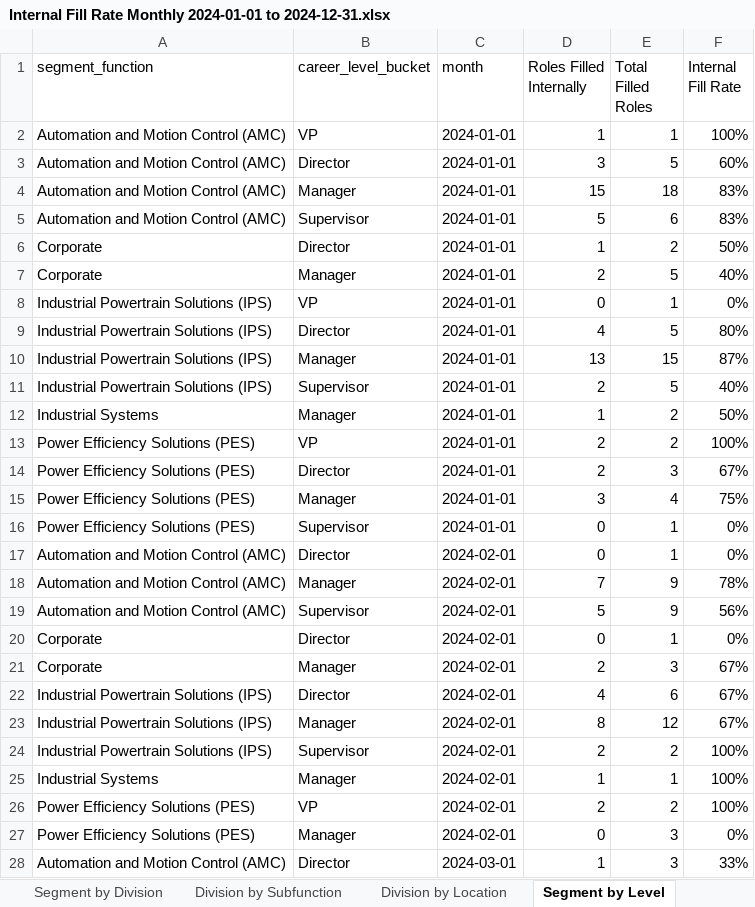
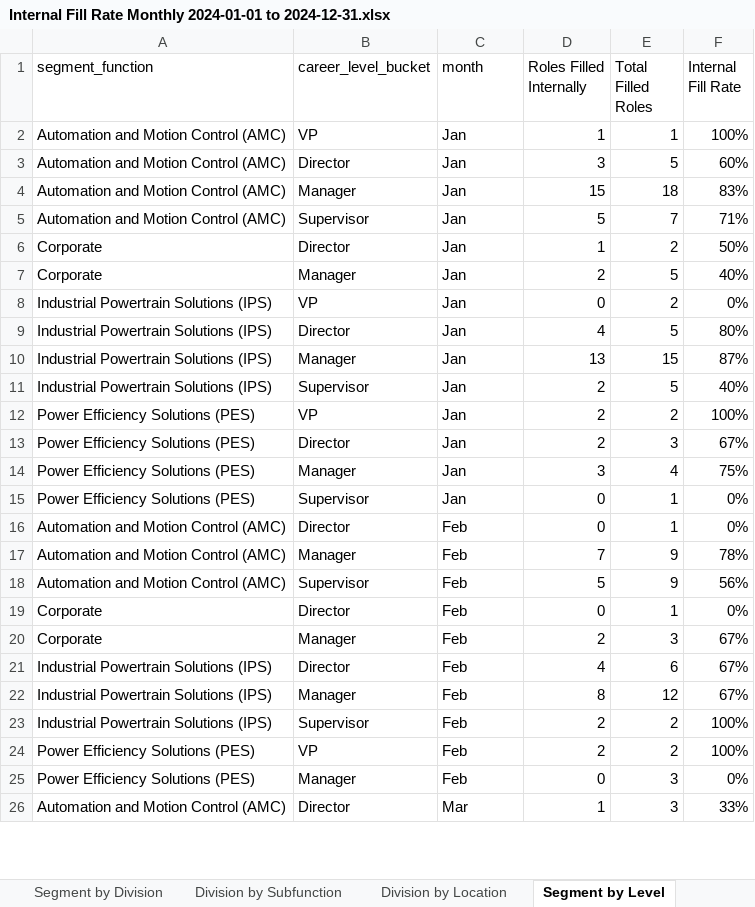
Before and after one commit to jeagleso/2025_Core-Value-Drivers_Reporting, an Excel workbook: outputs/Internal Fill Rate Monthly 2024-01-01 to 2024-12-31.xlsx, sheet Segment by Level, drawn as a sheet; only a part is shown; values as stored, in another font and other column widths than the file's, no borders; table styles not drawn; removed rows and columns are numbered as before the commit, all else as after; the diff covers the shown part only; the diff names each change by its address in the sheet, - before the commit and + after, or states it on an @@ line.

```diff
--- a/outputs/Internal Fill Rate Monthly 2024-01-01 to 2024-12-31.xlsx (sheet Segment by Level)
+++ b/outputs/Internal Fill Rate Monthly 2024-01-01 to 2024-12-31.xlsx (sheet Segment by Level)
-C2:C11 (month): 2024-01-01
+C2:C11 (month): Jan
-E5 (Total Filled Roles): 6
+E5 (Total Filled Roles): 7
-F5 (Internal Fill Rate): 83%
+F5 (Internal Fill Rate): 71%
-E8 (Total Filled Roles): 1
+E8 (Total Filled Roles): 2
-row 12: Industrial Systems | Manager | 2024-01-01 | 1 | 2 | 50%
-C12:C15 (month): 2024-01-01
+C12:C15 (month): Jan
-C16:C23 (month): 2024-02-01
+C16:C23 (month): Feb
-row 25: Industrial Systems | Manager | 2024-02-01 | 1 | 1 | 100%
-C24:C25 (month): 2024-02-01
+C24:C25 (month): Feb
-C26 (month): 2024-03-01
+C26 (month): Mar
```
Also changed, not shown: other rows of this sheet, sheet Division by Location, sheet Division by Subfunction, sheet Segment by Division, sheet Data Details, sheet Segment, sheet Enterprise by Level, 1 more sheet, 1 other file.
